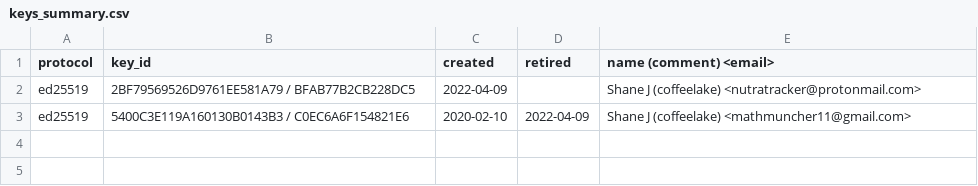
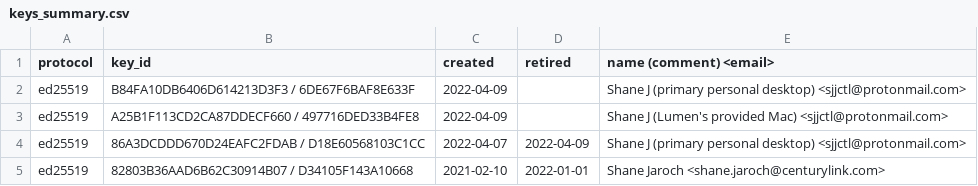
Before and after one commit to sjjctl/pgp, a CSV file: keys_summary.csv, drawn as a sheet.

```diff
--- a/keys_summary.csv
+++ b/keys_summary.csv
@@ -1,3 +1,5 @@
 protocol,key_id,created,retired,name (comment) <email>
-ed25519,2BF79569526D9761EE581A79 / BFAB77B2CB228DC5,2022-04-09,,Shane J (coffeelake) <nutratracker@protonmail.com>
-ed25519,5400C3E119A160130B0143B3 / C0EC6A6F154821E6,2020-02-10,2022-04-09,Shane J (coffeelake) <mathmuncher11@gmail.com>
+ed25519,B84FA10DB6406D614213D3F3 / 6DE67F6BAF8E633F,2022-04-09,,Shane J (primary personal desktop) <sjjctl@protonmail.com>
+ed25519,A25B1F113CD2CA87DDECF660 / 497716DED33B4FE8,2022-04-09,,Shane J (Lumen's provided Mac) <sjjctl@protonmail.com>
+ed25519,86A3DCDDD670D24EAFC2FDAB / D18E60568103C1CC,2022-04-07,2022-04-09,Shane J (primary personal desktop) <sjjctl@protonmail.com>
+ed25519,82803B36AAD6B62C30914B07 / D34105F143A10668,2021-02-10,2022-01-01,Shane Jaroch <shane.jaroch@centurylink.com>
```
Also changed, not shown: 7 other files.
